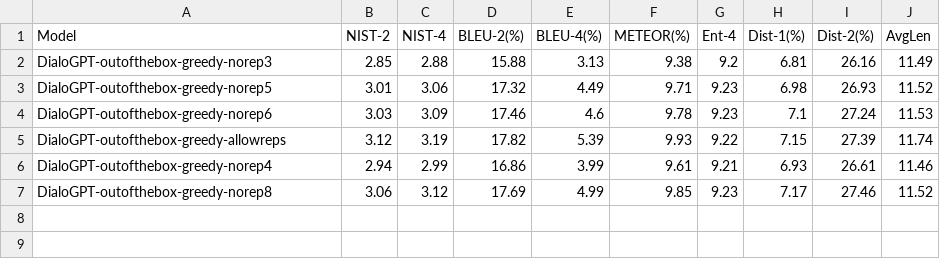
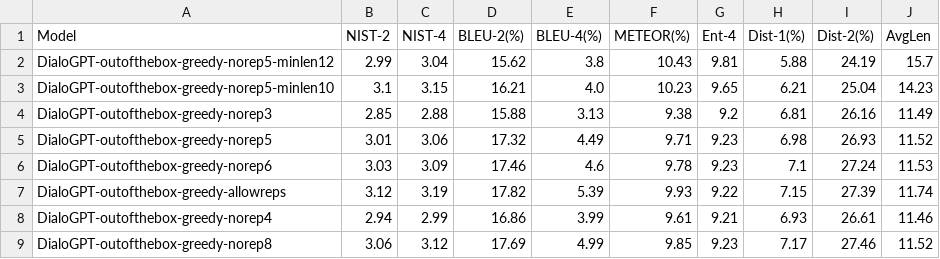
Before and after one commit to shaneweisz/auto-counterspeech, a CSV file: general_conv_reddit/experiments/Greedy/results.csv, drawn as a sheet; the diff names each change by its address in the sheet, - before the commit and + after, or states it on an @@ line.

Commit message:
Add greedy minlen experiments

```diff
--- a/general_conv_reddit/experiments/Greedy/results.csv
+++ b/general_conv_reddit/experiments/Greedy/results.csv
+row 2: DialoGPT-outofthebox-greedy-norep5-minlen12 | 2.99 | 3.04 | 15.62 | 3.8 | 10.43 | 9.81 | 5.88 | 24.19 | 15.7
+row 3: DialoGPT-outofthebox-greedy-norep5-minlen10 | 3.1 | 3.15 | 16.21 | 4.0 | 10.23 | 9.65 | 6.21 | 25.04 | 14.23
```
Also changed, not shown: 10 other files.
